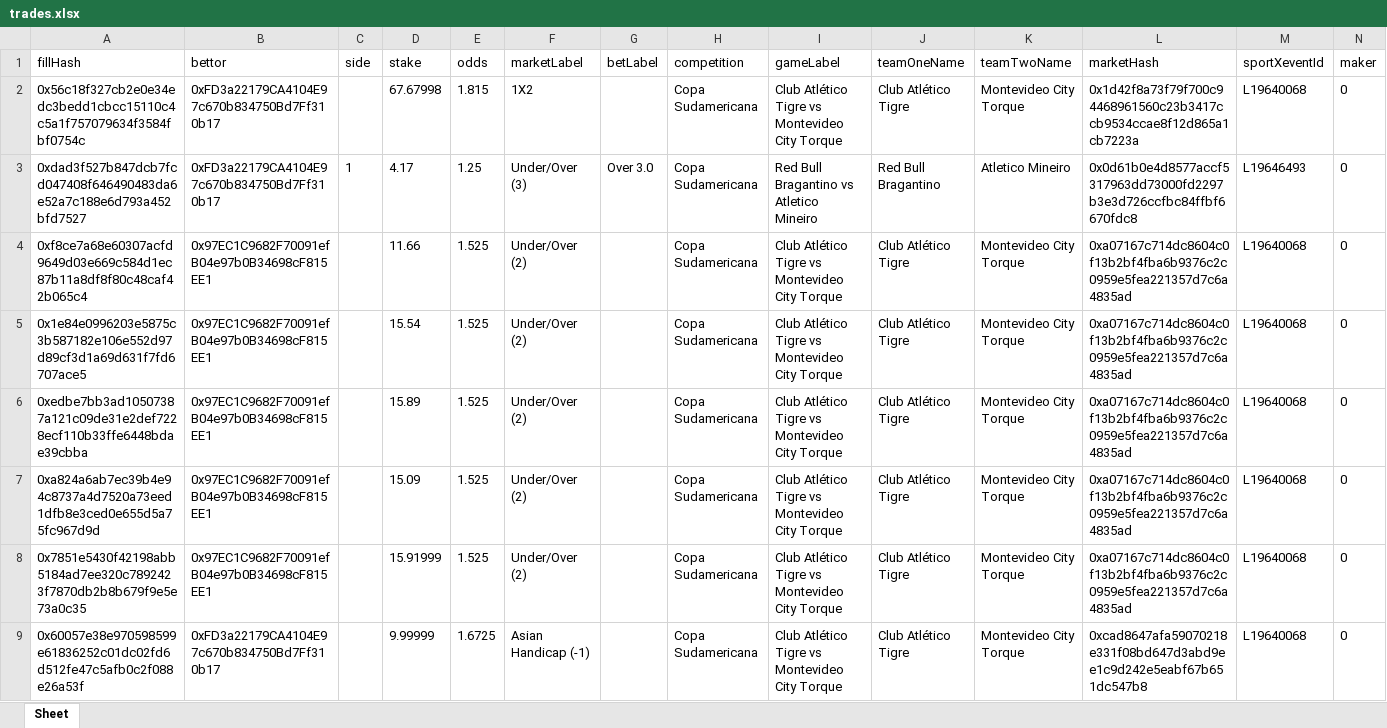
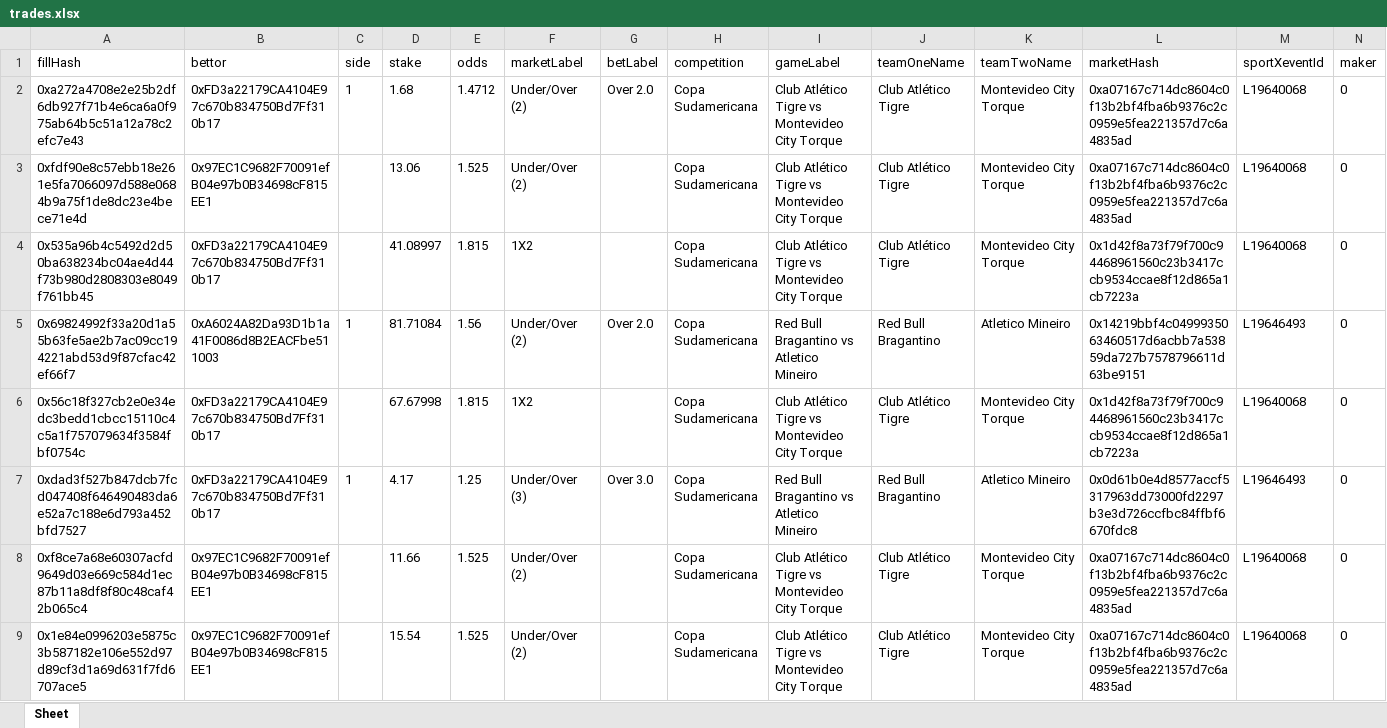
Before and after one commit to aimidas1/transactions_sxbet, an Excel workbook: data/sxbet/ligas/Copa Sudamericana/trades.xlsx, sheet Sheet, drawn as a sheet; only a part is shown; the shorter side is filled out with more unchanged rows; values as stored, in another font and other column widths than the file's, no borders; rows hold the shown columns only; the diff names each change by its address in the sheet, - before the commit and + after, or states it on an @@ line.

Commit message:
Update soccer trades 2026-08-12 15:03:39 UTC

```diff
--- a/data/sxbet/ligas/Copa Sudamericana/trades.xlsx (sheet Sheet)
+++ b/data/sxbet/ligas/Copa Sudamericana/trades.xlsx (sheet Sheet)
+row 2: 0xa272a4708e2e25b2df6db927f71b4e6ca6a0f975ab64b5c51a12a78c2efc7e43 | 0xFD3a22179CA4104E97c670b834750Bd7Ff310b17 | 1 | 1.68 | 1.4712 | Under/Over (2) | Over 2.0 | Copa Sudamericana | Club Atlético Tigre vs Montevideo City Torque | Club Atlético Tigre | Montevideo City Torque | 0xa07167c714dc8604c0f13b2bf4fba6b9376c2c0959e5fea221357d7c6a4835ad | L19640068 | 0
+row 3: 0xfdf90e8c57ebb18e261e5fa7066097d588e0684b9a75f1de8dc23e4bece71e4d | 0x97EC1C9682F70091efB04e97b0B34698cF815EE1 |  | 13.06 | 1.525 | Under/Over (2) |  | Copa Sudamericana | Club Atlético Tigre vs Montevideo City Torque | Club Atlético Tigre | Montevideo City Torque | 0xa07167c714dc8604c0f13b2bf4fba6b9376c2c0959e5fea221357d7c6a4835ad | L19640068 | 0
+row 4: 0x535a96b4c5492d2d50ba638234bc04ae4d44f73b980d2808303e8049f761bb45 | 0xFD3a22179CA4104E97c670b834750Bd7Ff310b17 |  | 41.08997 | 1.815 | 1X2 |  | Copa Sudamericana | Club Atlético Tigre vs Montevideo City Torque | Club Atlético Tigre | Montevideo City Torque | 0x1d42f8a73f79f700c94468961560c23b3417ccb9534ccae8f12d865a1cb7223a | L19640068 | 0
+row 5: 0x69824992f33a20d1a55b63fe5ae2b7ac09cc194221abd53d9f87cfac42ef66f7 | 0xA6024A82Da93D1b1a41F0086d8B2EACFbe511003 | 1 | 81.71084 | 1.56 | Under/Over (2) | Over 2.0 | Copa Sudamericana | Red Bull Bragantino vs Atletico Mineiro | Red Bull Bragantino | Atletico Mineiro | 0x14219bbf4c0499935063460517d6acbb7a53859da727b7578796611d63be9151 | L19646493 | 0
```
Also changed, not shown: data/sxbet/ligas/Copa Libertadores/trades.xlsx, data/sxbet/ligas/Europa League_UEFA/trades.xlsx, 13 other files.
